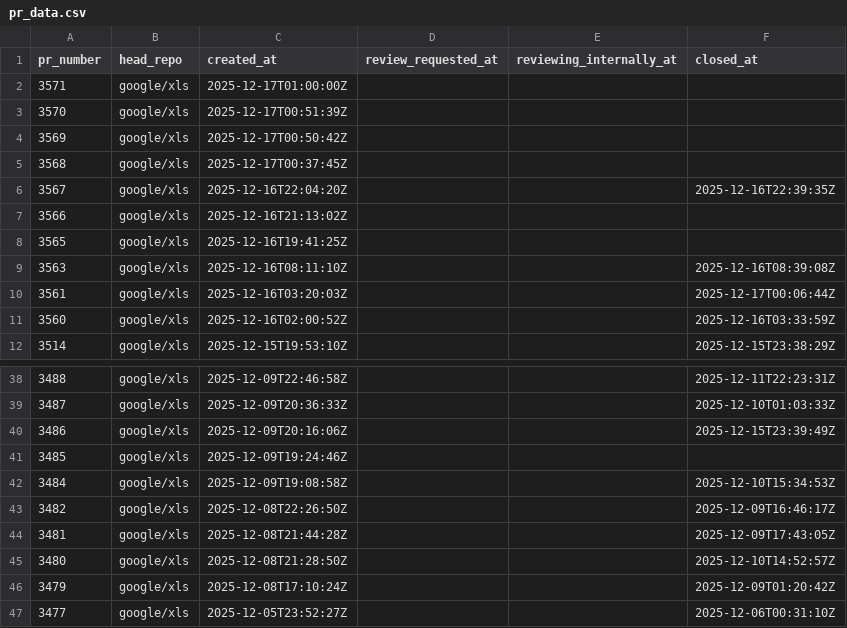
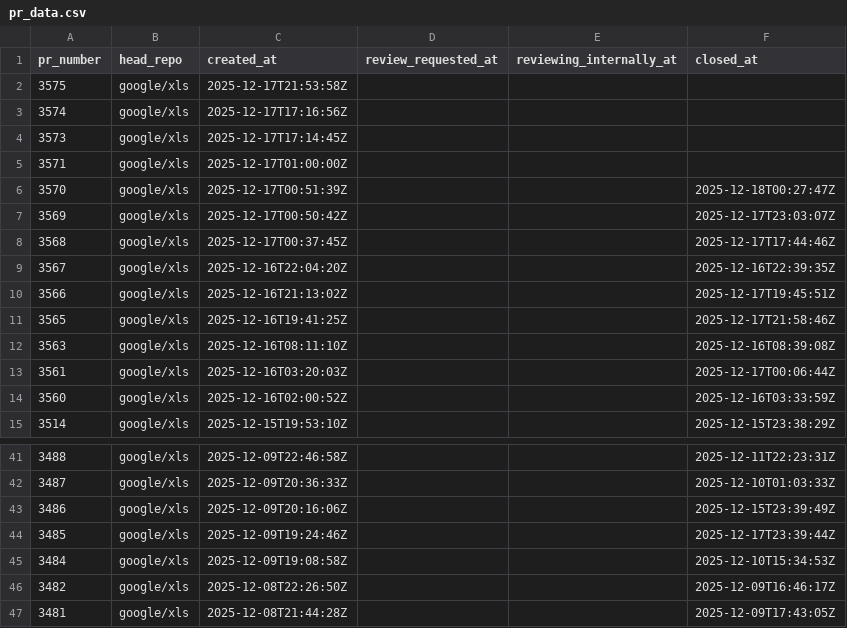
Before and after one commit to xlsynth/xls-pr-data, a CSV file: pr_data.csv, drawn as a sheet; only a part is shown, gaps mark what is left out; the shorter side is filled out with more unchanged rows.

```diff
--- a/pr_data.csv
+++ b/pr_data.csv
@@ -1,9 +1,12 @@
 pr_number,head_repo,created_at,review_requested_at,reviewing_internally_at,closed_at
+3575,google/xls,2025-12-17T21:53:58Z,,,
+3574,google/xls,2025-12-17T17:16:56Z,,,
+3573,google/xls,2025-12-17T17:14:45Z,,,
 3571,google/xls,2025-12-17T01:00:00Z,,,
-3570,google/xls,2025-12-17T00:51:39Z,,,
-3569,google/xls,2025-12-17T00:50:42Z,,,
-3568,google/xls,2025-12-17T00:37:45Z,,,
+3570,google/xls,2025-12-17T00:51:39Z,,,2025-12-18T00:27:47Z
+3569,google/xls,2025-12-17T00:50:42Z,,,2025-12-17T23:03:07Z
+3568,google/xls,2025-12-17T00:37:45Z,,,2025-12-17T17:44:46Z
 3567,google/xls,2025-12-16T22:04:20Z,,,2025-12-16T22:39:35Z
-3566,google/xls,2025-12-16T21:13:02Z,,,
-3565,google/xls,2025-12-16T19:41:25Z,,,
+3566,google/xls,2025-12-16T21:13:02Z,,,2025-12-17T19:45:51Z
+3565,google/xls,2025-12-16T19:41:25Z,,,2025-12-17T21:58:46Z
 3563,google/xls,2025-12-16T08:11:10Z,,,2025-12-16T08:39:08Z
@@ -40,3 +43,3 @@ pr_number,head_repo,created_at,review_requested_at,reviewing_internally_at,close
 3486,google/xls,2025-12-09T20:16:06Z,,,2025-12-15T23:39:49Z
-3485,google/xls,2025-12-09T19:24:46Z,,,
+3485,google/xls,2025-12-09T19:24:46Z,,,2025-12-17T23:39:44Z
 3484,google/xls,2025-12-09T19:08:58Z,,,2025-12-10T15:34:53Z
```
Also changed, not shown: 2 other files.
